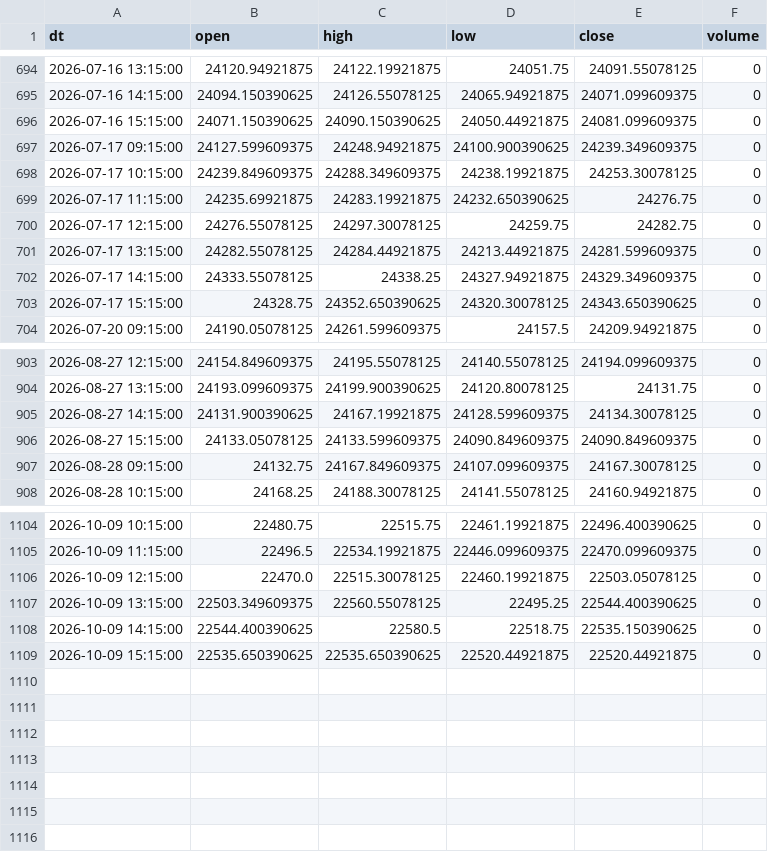
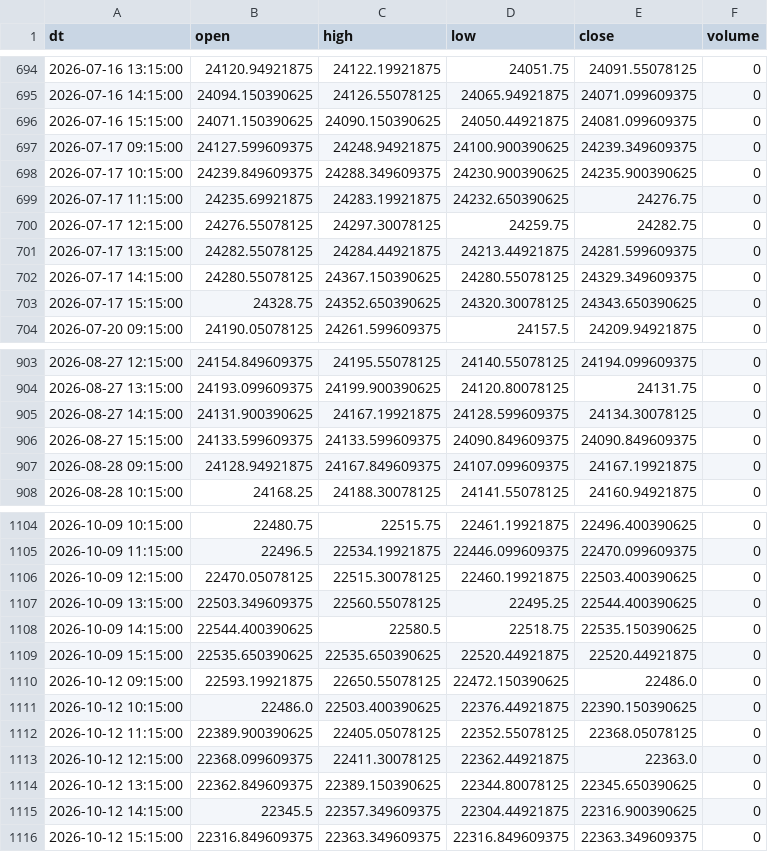
Before and after one commit to Aruj-Singh/nse-dashboard, a CSV file: data/nifty_1h.csv, drawn as a sheet; only a part is shown, gaps mark what is left out; the diff covers the shown part only.

```diff
--- a/data/nifty_1h.csv
+++ b/data/nifty_1h.csv
@@ -697,3 +697,3 @@ dt,open,high,low,close,volume
 2026-07-17 09:15:00,24127.599609375,24248.94921875,24100.900390625,24239.349609375,0
-2026-07-17 10:15:00,24239.849609375,24288.349609375,24238.19921875,24253.30078125,0
+2026-07-17 10:15:00,24239.849609375,24288.349609375,24230.900390625,24235.900390625,0
 2026-07-17 11:15:00,24235.69921875,24283.19921875,24232.650390625,24276.75,0
@@ -701,3 +701,3 @@ dt,open,high,low,close,volume
 2026-07-17 13:15:00,24282.55078125,24284.44921875,24213.44921875,24281.599609375,0
-2026-07-17 14:15:00,24333.55078125,24338.25,24327.94921875,24329.349609375,0
+2026-07-17 14:15:00,24280.55078125,24367.150390625,24280.55078125,24329.349609375,0
 2026-07-17 15:15:00,24328.75,24352.650390625,24320.30078125,24343.650390625,0
@@ -905,4 +905,4 @@ dt,open,high,low,close,volume
 2026-08-27 14:15:00,24131.900390625,24167.19921875,24128.599609375,24134.30078125,0
-2026-08-27 15:15:00,24133.05078125,24133.599609375,24090.849609375,24090.849609375,0
-2026-08-28 09:15:00,24132.75,24167.849609375,24107.099609375,24167.30078125,0
+2026-08-27 15:15:00,24133.599609375,24133.599609375,24090.849609375,24090.849609375,0
+2026-08-28 09:15:00,24128.94921875,24167.849609375,24107.099609375,24167.19921875,0
 2026-08-28 10:15:00,24168.25,24188.30078125,24141.55078125,24160.94921875,0
@@ -1105,3 +1105,3 @@ dt,open,high,low,close,volume
 2026-10-09 11:15:00,22496.5,22534.19921875,22446.099609375,22470.099609375,0
-2026-10-09 12:15:00,22470.0,22515.30078125,22460.19921875,22503.05078125,0
+2026-10-09 12:15:00,22470.05078125,22515.30078125,22460.19921875,22503.400390625,0
 2026-10-09 13:15:00,22503.349609375,22560.55078125,22495.25,22544.400390625,0
@@ -1109 +1109,8 @@ dt,open,high,low,close,volume
 2026-10-09 15:15:00,22535.650390625,22535.650390625,22520.44921875,22520.44921875,0
+2026-10-12 09:15:00,22593.19921875,22650.55078125,22472.150390625,22486.0,0
+2026-10-12 10:15:00,22486.0,22503.400390625,22376.44921875,22390.150390625,0
+2026-10-12 11:15:00,22389.900390625,22405.05078125,22352.55078125,22368.05078125,0
+2026-10-12 12:15:00,22368.099609375,22411.30078125,22362.44921875,22363.0,0
+2026-10-12 13:15:00,22362.849609375,22389.150390625,22344.80078125,22345.650390625,0
+2026-10-12 14:15:00,22345.5,22357.349609375,22304.44921875,22316.900390625,0
+2026-10-12 15:15:00,22316.849609375,22363.349609375,22316.849609375,22363.349609375,0
```
Also changed, not shown: 30 edited cells elsewhere in this file, data/all_indices.csv, data/sector_history.csv, 7 other files.
